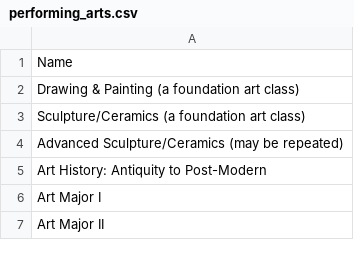
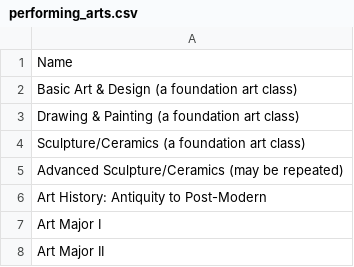
Before and after one commit to Danpaek111/GlenRock-Graduation-Checker, a CSV file: raw_data/performing_arts.csv, drawn as a sheet; only a part is shown; the diff names each change by its address in the sheet, - before the commit and + after, or states it on an @@ line.

```diff
--- a/raw_data/performing_arts.csv
+++ b/raw_data/performing_arts.csv
+row 2: Basic Art & Design (a foundation art class)
```
Also changed, not shown: processed_data/filled_performing_arts.csv, processed_data/filled_phys_ed.csv, 3 other files.
